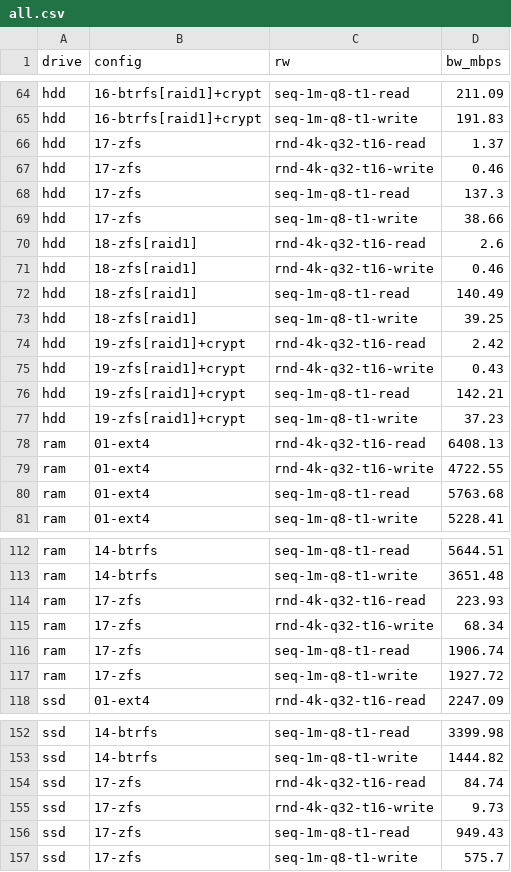
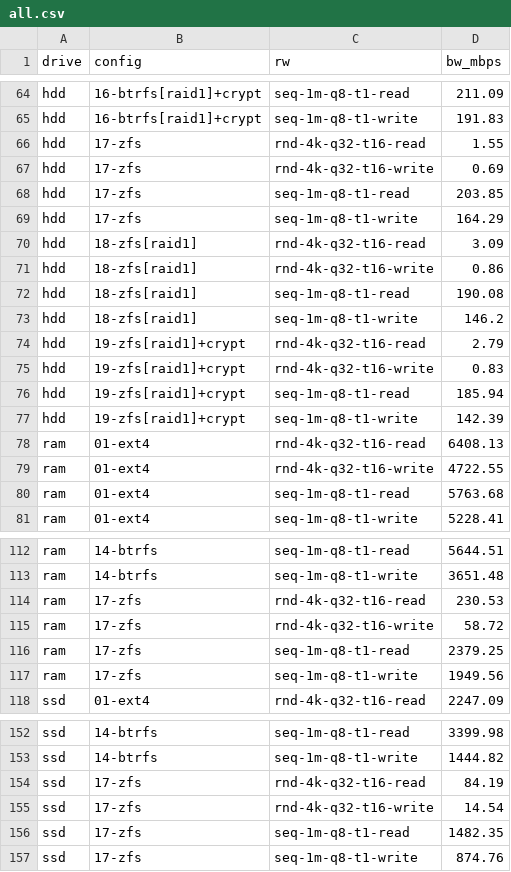
Before and after one commit to t13a/dm-integrity-benchmarks, a CSV file: out.sample/all.csv, drawn as a sheet; only a part is shown, gaps mark what is left out.

Commit message:
Update sample

```diff
--- a/out.sample/all.csv
+++ b/out.sample/all.csv
@@ -65,14 +65,14 @@ hdd,16-btrfs[raid1]+crypt,seq-1m-q8-t1-read,211.09
 hdd,16-btrfs[raid1]+crypt,seq-1m-q8-t1-write,191.83
-hdd,17-zfs,rnd-4k-q32-t16-read,1.37
-hdd,17-zfs,rnd-4k-q32-t16-write,0.46
-hdd,17-zfs,seq-1m-q8-t1-read,137.3
-hdd,17-zfs,seq-1m-q8-t1-write,38.66
-hdd,18-zfs[raid1],rnd-4k-q32-t16-read,2.6
-hdd,18-zfs[raid1],rnd-4k-q32-t16-write,0.46
-hdd,18-zfs[raid1],seq-1m-q8-t1-read,140.49
-hdd,18-zfs[raid1],seq-1m-q8-t1-write,39.25
-hdd,19-zfs[raid1]+crypt,rnd-4k-q32-t16-read,2.42
-hdd,19-zfs[raid1]+crypt,rnd-4k-q32-t16-write,0.43
-hdd,19-zfs[raid1]+crypt,seq-1m-q8-t1-read,142.21
-hdd,19-zfs[raid1]+crypt,seq-1m-q8-t1-write,37.23
+hdd,17-zfs,rnd-4k-q32-t16-read,1.55
+hdd,17-zfs,rnd-4k-q32-t16-write,0.69
+hdd,17-zfs,seq-1m-q8-t1-read,203.85
+hdd,17-zfs,seq-1m-q8-t1-write,164.29
+hdd,18-zfs[raid1],rnd-4k-q32-t16-read,3.09
+hdd,18-zfs[raid1],rnd-4k-q32-t16-write,0.86
+hdd,18-zfs[raid1],seq-1m-q8-t1-read,190.08
+hdd,18-zfs[raid1],seq-1m-q8-t1-write,146.2
+hdd,19-zfs[raid1]+crypt,rnd-4k-q32-t16-read,2.79
+hdd,19-zfs[raid1]+crypt,rnd-4k-q32-t16-write,0.83
+hdd,19-zfs[raid1]+crypt,seq-1m-q8-t1-read,185.94
+hdd,19-zfs[raid1]+crypt,seq-1m-q8-t1-write,142.39
 ram,01-ext4,rnd-4k-q32-t16-read,6408.13
@@ -113,6 +113,6 @@ ram,14-btrfs,seq-1m-q8-t1-read,5644.51
 ram,14-btrfs,seq-1m-q8-t1-write,3651.48
-ram,17-zfs,rnd-4k-q32-t16-read,223.93
-ram,17-zfs,rnd-4k-q32-t16-write,68.34
-ram,17-zfs,seq-1m-q8-t1-read,1906.74
-ram,17-zfs,seq-1m-q8-t1-write,1927.72
+ram,17-zfs,rnd-4k-q32-t16-read,230.53
+ram,17-zfs,rnd-4k-q32-t16-write,58.72
+ram,17-zfs,seq-1m-q8-t1-read,2379.25
+ram,17-zfs,seq-1m-q8-t1-write,1949.56
 ssd,01-ext4,rnd-4k-q32-t16-read,2247.09
@@ -153,5 +153,5 @@ ssd,14-btrfs,seq-1m-q8-t1-read,3399.98
 ssd,14-btrfs,seq-1m-q8-t1-write,1444.82
-ssd,17-zfs,rnd-4k-q32-t16-read,84.74
-ssd,17-zfs,rnd-4k-q32-t16-write,9.73
-ssd,17-zfs,seq-1m-q8-t1-read,949.43
-ssd,17-zfs,seq-1m-q8-t1-write,575.7
+ssd,17-zfs,rnd-4k-q32-t16-read,84.19
+ssd,17-zfs,rnd-4k-q32-t16-write,14.54
+ssd,17-zfs,seq-1m-q8-t1-read,1482.35
+ssd,17-zfs,seq-1m-q8-t1-write,874.76
```
Also changed, not shown: out.sample/all.hdd.csv, out.sample/all.ram.csv, 46 other files.
